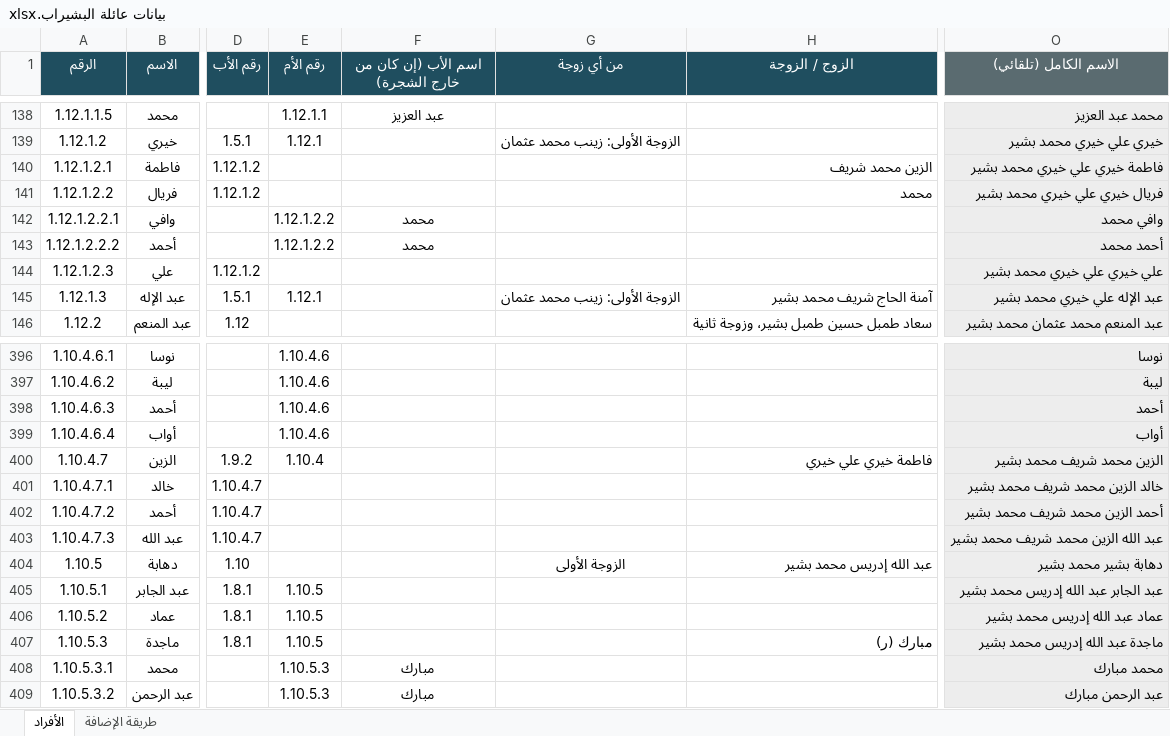
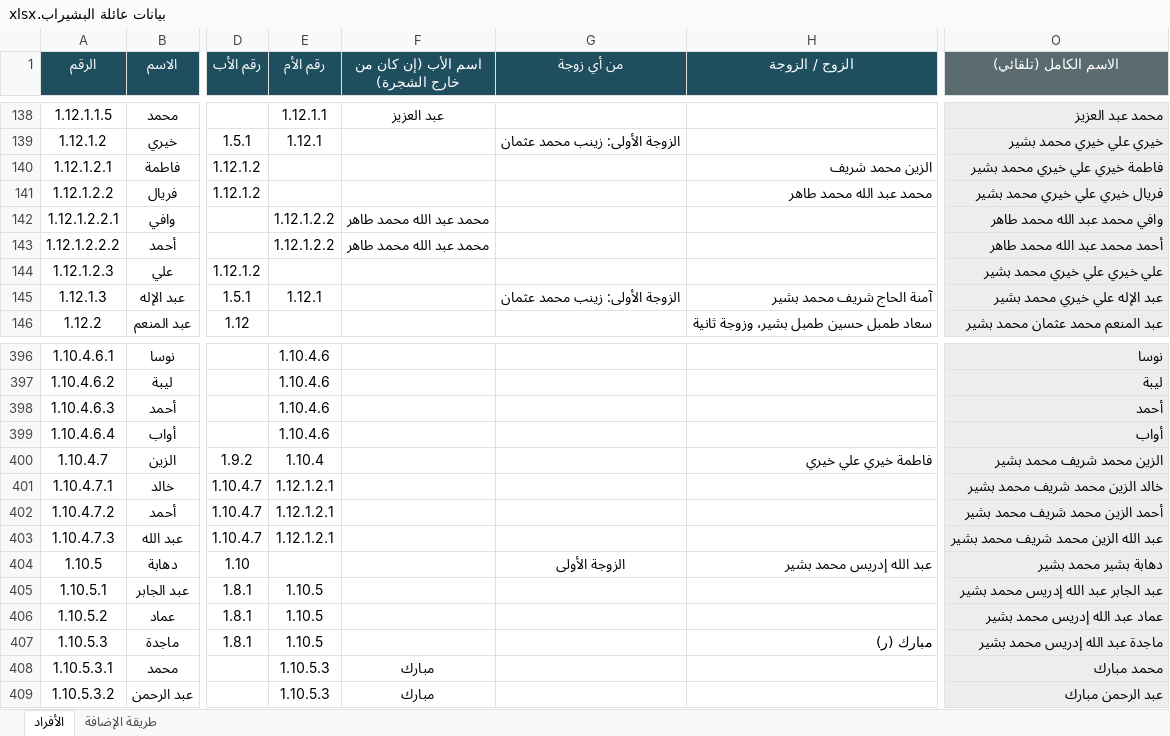
Before and after one commit to abdulhadibasheer11-debug/bashirab-family, an Excel workbook: source/بيانات عائلة البشيراب.xlsx, sheet الأفراد, drawn as a sheet; only a part is shown, gaps mark what is left out; values as stored, in another font and other column widths than the file's, no borders; the diff names each change by its address in the sheet, - before the commit and + after, or states it on an @@ line.

```diff
--- a/source/بيانات عائلة البشيراب.xlsx (sheet الأفراد)
+++ b/source/بيانات عائلة البشيراب.xlsx (sheet الأفراد)
-H141 (الزوج / الزوجة): محمد
+H141 (الزوج / الزوجة): محمد عبد الله محمد طاهر
-F142:F143 (اسم الأب (إن كان من خارج الشجرة)): محمد
+F142:F143 (اسم الأب (إن كان من خارج الشجرة)): محمد عبد الله محمد طاهر
-O142 (الاسم الكامل (تلقائي)): وافي محمد
+O142 (الاسم الكامل (تلقائي)): وافي محمد عبد الله محمد طاهر
-O143 (الاسم الكامل (تلقائي)): أحمد محمد
+O143 (الاسم الكامل (تلقائي)): أحمد محمد عبد الله محمد طاهر
-E401:E403 (رقم الأم): (empty)
+E401:E403 (رقم الأم): 1.12.1.2.1
```
Also changed, not shown: 4 other files.
